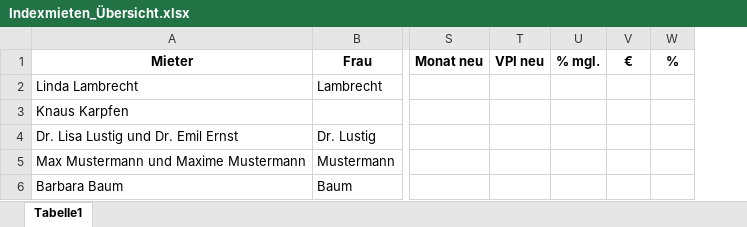
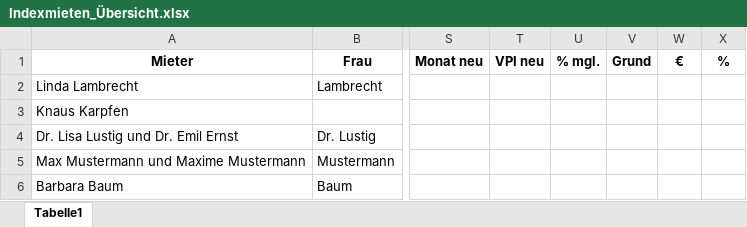
Before and after one commit to julian4schmid/rent-index, an Excel workbook: src/main/resources/sample/Indexmieten_Übersicht.xlsx, sheet Tabelle1, drawn as a sheet; only a part is shown, gaps mark what is left out; values as stored, in another font and other column widths than the file's, no borders; the diff names each change by its address in the sheet, - before the commit and + after, or states it on an @@ line.

```diff
--- a/src/main/resources/sample/Indexmieten_Übersicht.xlsx (sheet Tabelle1)
+++ b/src/main/resources/sample/Indexmieten_Übersicht.xlsx (sheet Tabelle1)
+column V (Grund), empty
```
Also changed, not shown: 5 other files.
